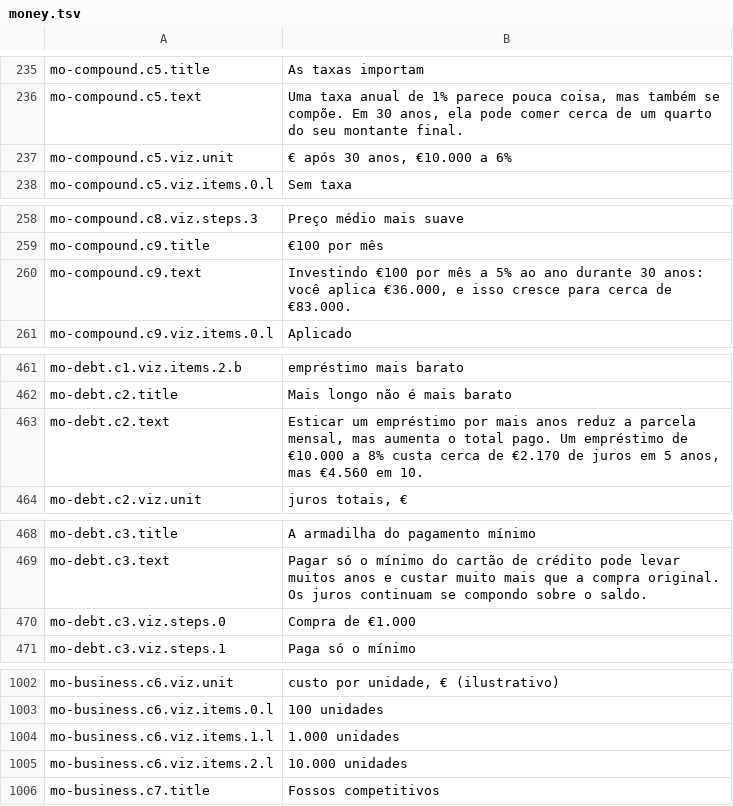
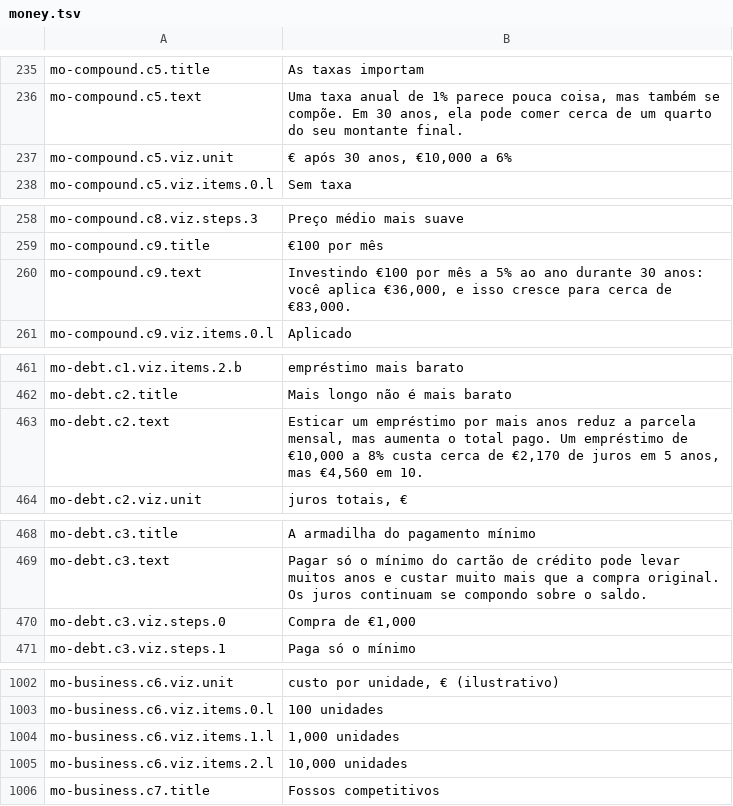
Before and after one commit to carlosCastro99/thiirfv588wui5773, a TSV file: content/i18n/pt-BR/money.tsv, drawn as a sheet; only a part is shown, gaps mark what is left out; the diff covers the shown part only.

```diff
--- a/content/i18n/pt-BR/money.tsv
+++ b/content/i18n/pt-BR/money.tsv
@@ -236,3 +236,3 @@ mo-compound.c5.title	As taxas importam
 mo-compound.c5.text	Uma taxa anual de 1% parece pouca coisa, mas também se compõe. Em 30 anos, ela pode comer cerca de um quarto do seu montante final.
-mo-compound.c5.viz.unit	€ após 30 anos, €10.000 a 6%
+mo-compound.c5.viz.unit	€ após 30 anos, €10,000 a 6%
 mo-compound.c5.viz.items.0.l	Sem taxa
@@ -259,3 +259,3 @@ mo-compound.c8.viz.steps.3	Preço médio mais suave
 mo-compound.c9.title	€100 por mês
-mo-compound.c9.text	Investindo €100 por mês a 5% ao ano durante 30 anos: você aplica €36.000, e isso cresce para cerca de €83.000.
+mo-compound.c9.text	Investindo €100 por mês a 5% ao ano durante 30 anos: você aplica €36,000, e isso cresce para cerca de €83,000.
 mo-compound.c9.viz.items.0.l	Aplicado
@@ -462,3 +462,3 @@ mo-debt.c1.viz.items.2.b	empréstimo mais barato
 mo-debt.c2.title	Mais longo não é mais barato
-mo-debt.c2.text	Esticar um empréstimo por mais anos reduz a parcela mensal, mas aumenta o total pago. Um empréstimo de €10.000 a 8% custa cerca de €2.170 de juros em 5 anos, mas €4.560 em 10.
+mo-debt.c2.text	Esticar um empréstimo por mais anos reduz a parcela mensal, mas aumenta o total pago. Um empréstimo de €10,000 a 8% custa cerca de €2,170 de juros em 5 anos, mas €4,560 em 10.
 mo-debt.c2.viz.unit	juros totais, €
@@ -469,3 +469,3 @@ mo-debt.c3.title	A armadilha do pagamento mínimo
 mo-debt.c3.text	Pagar só o mínimo do cartão de crédito pode levar muitos anos e custar muito mais que a compra original. Os juros continuam se compondo sobre o saldo.
-mo-debt.c3.viz.steps.0	Compra de €1.000
+mo-debt.c3.viz.steps.0	Compra de €1,000
 mo-debt.c3.viz.steps.1	Paga só o mínimo
@@ -1003,4 +1003,4 @@ mo-business.c6.viz.unit	custo por unidade, € (ilustrativo)
 mo-business.c6.viz.items.0.l	100 unidades
-mo-business.c6.viz.items.1.l	1.000 unidades
-mo-business.c6.viz.items.2.l	10.000 unidades
+mo-business.c6.viz.items.1.l	1,000 unidades
+mo-business.c6.viz.items.2.l	10,000 unidades
 mo-business.c7.title	Fossos competitivos
```
Also changed, not shown: 31 edited cells elsewhere in this file, 4 other files.
